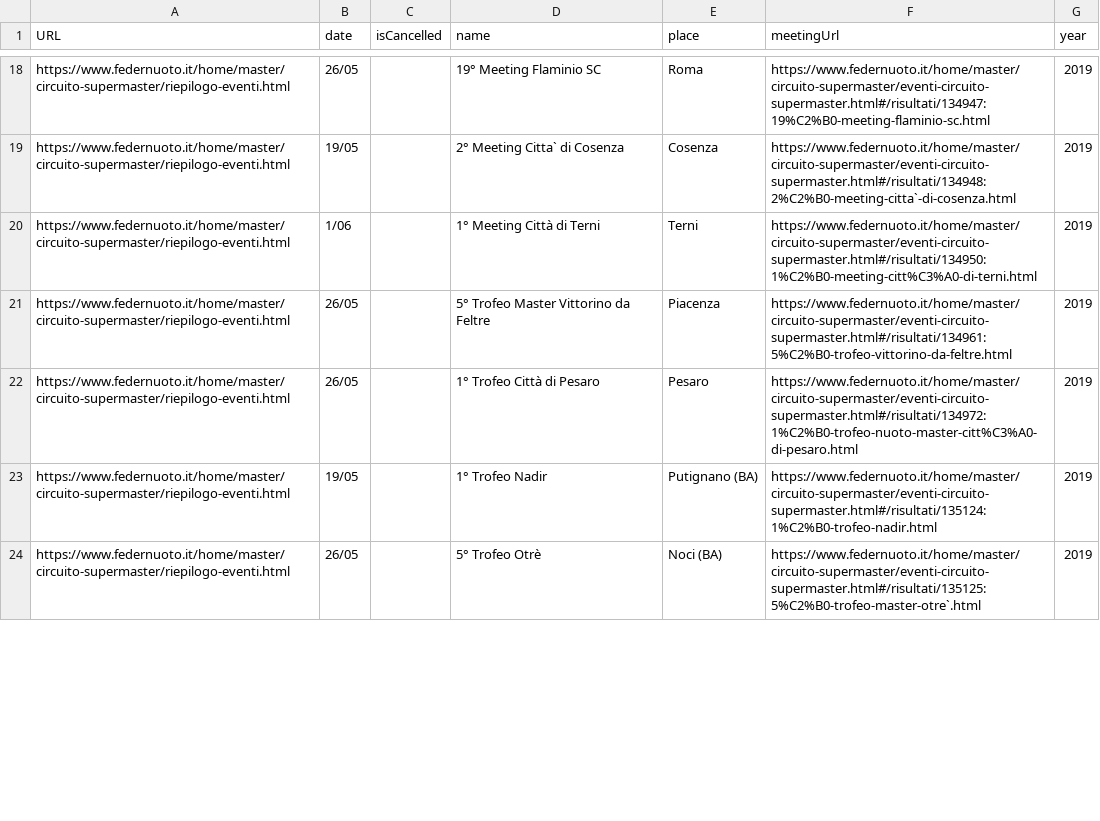
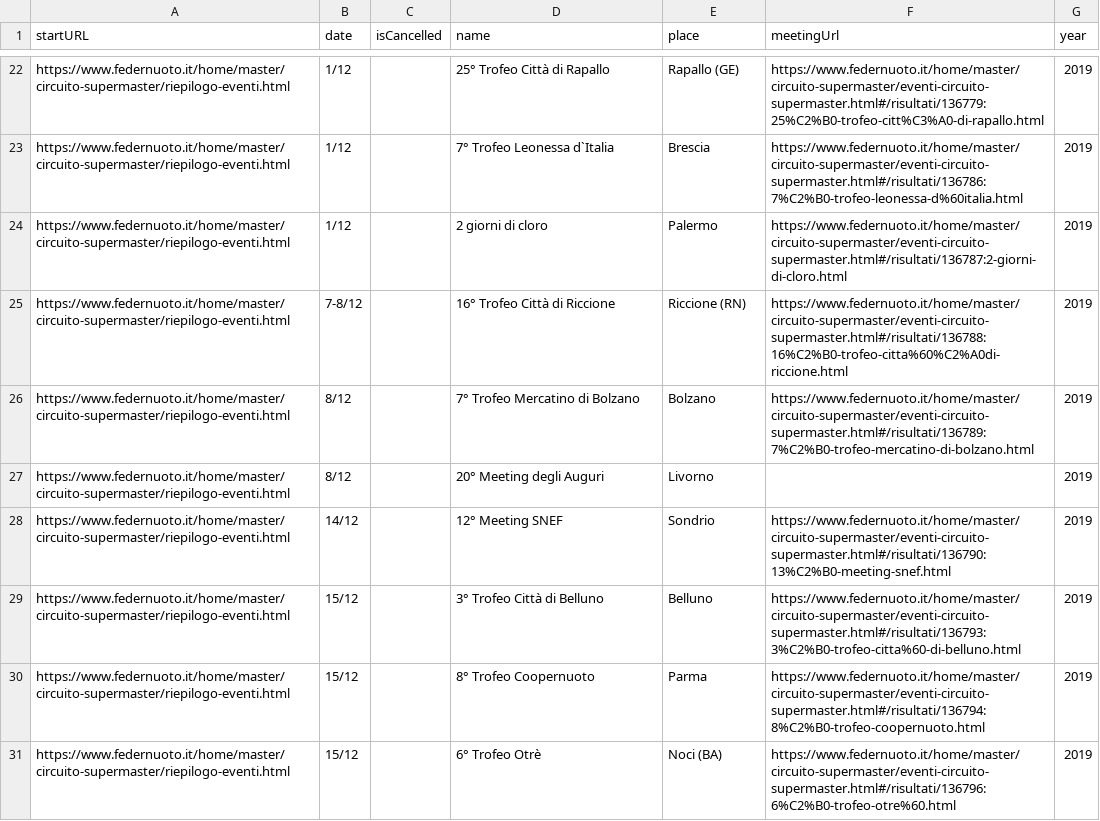
Before and after one commit to steveoro/goggles_import, a CSV file: crawler/list.csv, drawn as a sheet; only a part is shown, gaps mark what is left out; addresses are those after the commit; the diff covers the shown part only; the diff names each change by its address in the sheet, - before the commit and + after, or states it on an @@ line.

Commit message:
crawled current FIN calendar details @ 2019-10-26, no actual results available (but meeting manifest links stored)

```diff
--- a/crawler/list.csv
+++ b/crawler/list.csv
-A1: URL
+A1: startURL
-B22 (date): 26/05
+B22 (date): 1/12
-D22 (name): 19° Meeting Flaminio SC
+D22 (name): 25° Trofeo Città di Rapallo
-E22 (place): Roma
+E22 (place): Rapallo (GE)
-F22 (meetingUrl): https://www.federnuoto.it/home/master/circuito-supermaster/eventi-circuito-supermaster.html#/risultati/134947:19%C2%B0-meeting-flaminio-sc.html
+F22 (meetingUrl): https://www.federnuoto.it/home/master/circuito-supermaster/eventi-circuito-supermaster.html#/risultati/136779:25%C2%B0-trofeo-citt%C3%A0-di-rapallo.html
-B23 (date): 19/05
+B23 (date): 1/12
-D23 (name): 2° Meeting Citta` di Cosenza
+D23 (name): 7° Trofeo Leonessa d`Italia
-E23 (place): Cosenza
+E23 (place): Brescia
-F23 (meetingUrl): https://www.federnuoto.it/home/master/circuito-supermaster/eventi-circuito-supermaster.html#/risultati/134948:2%C2%B0-meeting-citta`-di-cosenza.html
+F23 (meetingUrl): https://www.federnuoto.it/home/master/circuito-supermaster/eventi-circuito-supermaster.html#/risultati/136786:7%C2%B0-trofeo-leonessa-d%60italia.html
+row 24: https://www.federnuoto.it/home/master/circuito-supermaster/riepilogo-eventi.html | 1/12 |  | 2 giorni di cloro | Palermo | https://www.federnuoto.it/home/master/circuito-supermaster/eventi-circuito-supermaster.html#/risultati/136787:2-giorni-di-cloro.html | 2019
-B25 (date): 1/06
+B25 (date): 7-8/12
-D25 (name): 1° Meeting Città di Terni
+D25 (name): 16° Trofeo Città di Riccione
-E25 (place): Terni
+E25 (place): Riccione (RN)
-F25 (meetingUrl): https://www.federnuoto.it/home/master/circuito-supermaster/eventi-circuito-supermaster.html#/risultati/134950:1%C2%B0-meeting-citt%C3%A0-di-terni.html
+F25 (meetingUrl): https://www.federnuoto.it/home/master/circuito-supermaster/eventi-circuito-supermaster.html#/risultati/136788:16%C2%B0-trofeo-citta%60%C2%A0di-riccione.html
-B26 (date): 26/05
+B26 (date): 8/12
-D26 (name): 5° Trofeo Master Vittorino da Feltre
+D26 (name): 7° Trofeo Mercatino di Bolzano
-E26 (place): Piacenza
+E26 (place): Bolzano
-F26 (meetingUrl): https://www.federnuoto.it/home/master/circuito-supermaster/eventi-circuito-supermaster.html#/risultati/134961:5%C2%B0-trofeo-vittorino-da-feltre.html
+F26 (meetingUrl): https://www.federnuoto.it/home/master/circuito-supermaster/eventi-circuito-supermaster.html#/risultati/136789:7%C2%B0-trofeo-mercatino-di-bolzano.html
+row 27: https://www.federnuoto.it/home/master/circuito-supermaster/riepilogo-eventi.html | 8/12 |  | 20° Meeting degli Auguri | Livorno |  | 2019
+row 28: https://www.federnuoto.it/home/master/circuito-supermaster/riepilogo-eventi.html | 14/12 |  | 12° Meeting SNEF | Sondrio | https://www.federnuoto.it/home/master/circuito-supermaster/eventi-circuito-supermaster.html#/risultati/136790:13%C2%B0-meeting-snef.html | 2019
-B29 (date): 26/05
+B29 (date): 15/12
-D29 (name): 1° Trofeo Città di Pesaro
+D29 (name): 3° Trofeo Città di Belluno
-E29 (place): Pesaro
+E29 (place): Belluno
-F29 (meetingUrl): https://www.federnuoto.it/home/master/circuito-supermaster/eventi-circuito-supermaster.html#/risultati/134972:1%C2%B0-trofeo-nuoto-master-citt%C3%A0-di-pesaro.html
+F29 (meetingUrl): https://www.federnuoto.it/home/master/circuito-supermaster/eventi-circuito-supermaster.html#/risultati/136793:3%C2%B0-trofeo-citta%60-di-belluno.html
-B30 (date): 19/05
+B30 (date): 15/12
-D30 (name): 1° Trofeo Nadir
+D30 (name): 8° Trofeo Coopernuoto
-E30 (place): Putignano (BA)
+E30 (place): Parma
-F30 (meetingUrl): https://www.federnuoto.it/home/master/circuito-supermaster/eventi-circuito-supermaster.html#/risultati/135124:1%C2%B0-trofeo-nadir.html
+F30 (meetingUrl): https://www.federnuoto.it/home/master/circuito-supermaster/eventi-circuito-supermaster.html#/risultati/136794:8%C2%B0-trofeo-coopernuoto.html
-B31 (date): 26/05
+B31 (date): 15/12
-D31 (name): 5° Trofeo Otrè
+D31 (name): 6° Trofeo Otrè
-F31 (meetingUrl): https://www.federnuoto.it/home/master/circuito-supermaster/eventi-circuito-supermaster.html#/risultati/135125:5%C2%B0-trofeo-master-otre`.html
+F31 (meetingUrl): https://www.federnuoto.it/home/master/circuito-supermaster/eventi-circuito-supermaster.html#/risultati/136796:6%C2%B0-trofeo-otre%60.html
```
Also changed, not shown: 9 added rows, 2 removed rows and 71 edited cells elsewhere in this file, 36 other files.
